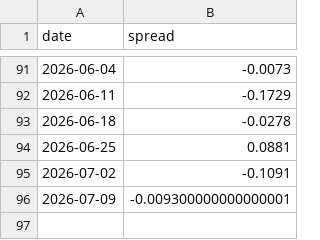
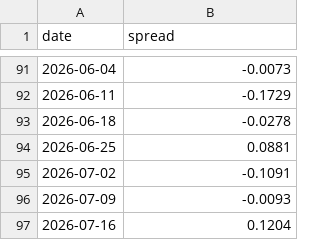
Before and after one commit to taeho-kim-0518/macro-crawling, a CSV file: bull_bear_spread.csv, drawn as a sheet; only a part is shown, gaps mark what is left out.

```diff
--- a/bull_bear_spread.csv
+++ b/bull_bear_spread.csv
@@ -95,2 +95,3 @@ date,spread
 2026-07-02,-0.1091
-2026-07-09,-0.009300000000000001
+2026-07-09,-0.0093
+2026-07-16,0.1204
```
Also changed, not shown: put_call_ratio.csv.
